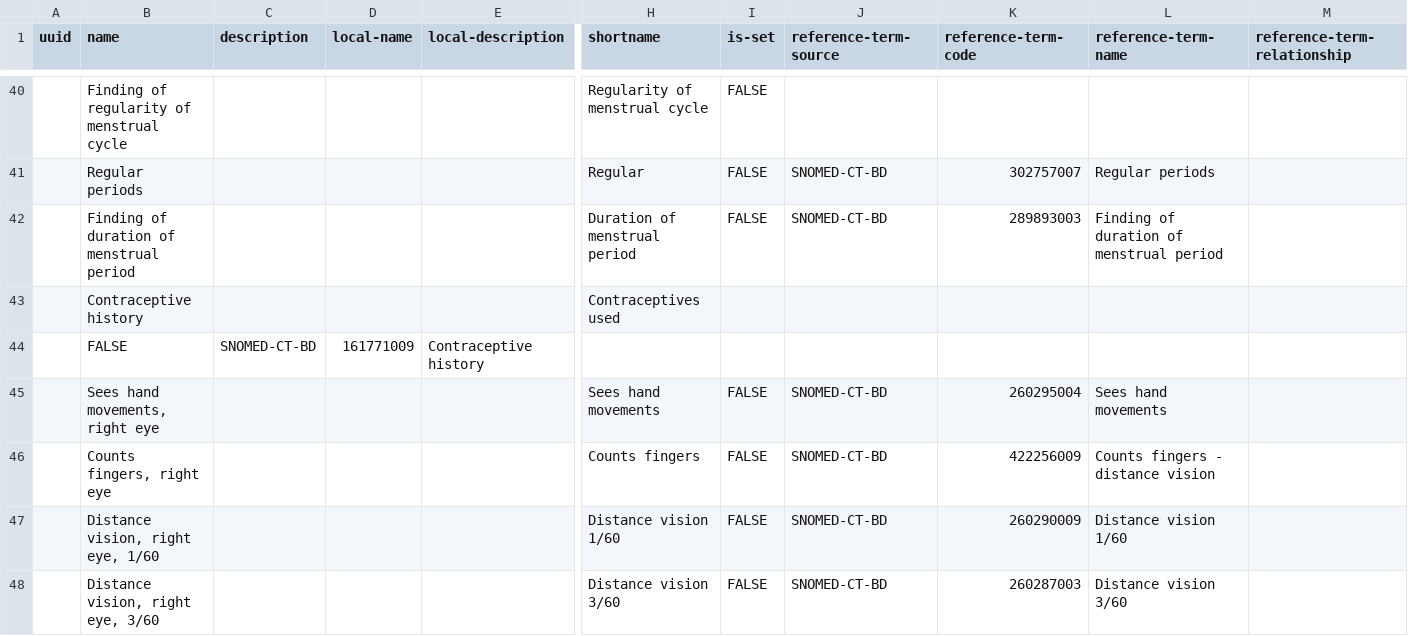
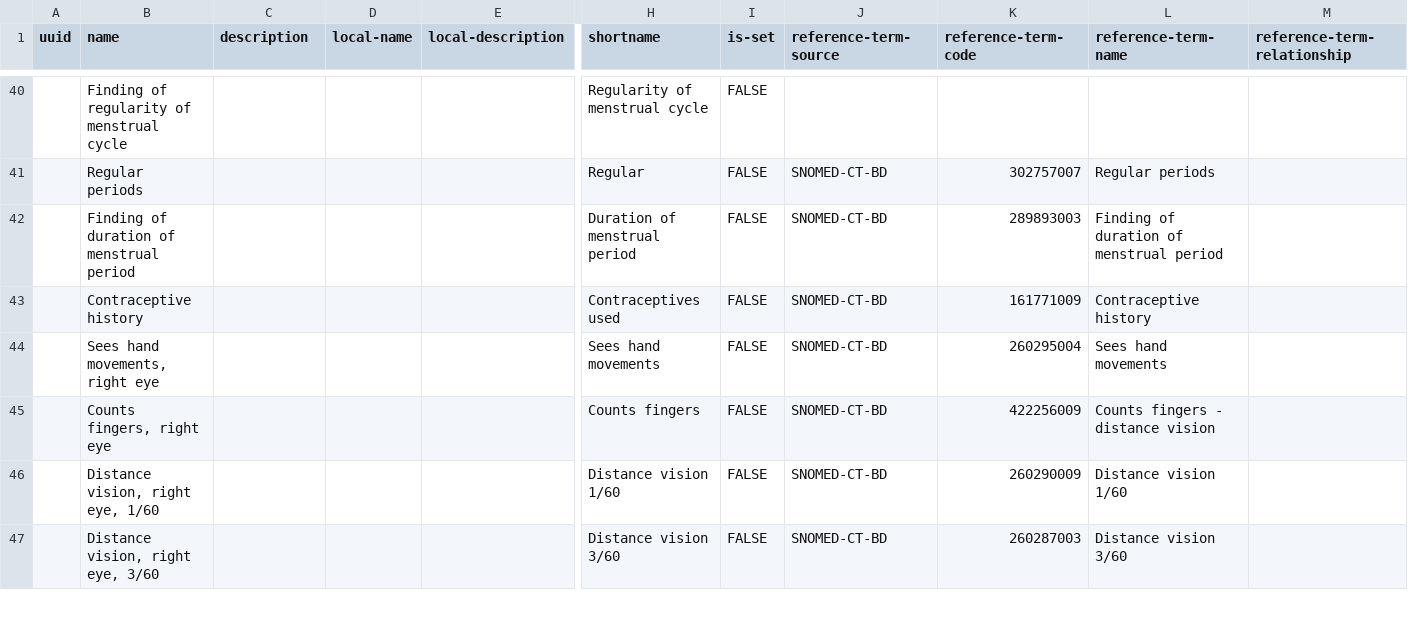
Before and after one commit to SharedHealth/HIE-Data, a CSV file: src/main/resources/data/openmrs-concept/tr/gazipur_form_data.csv, drawn as a sheet; only a part is shown, gaps mark what is left out; rows hold the shown columns only; the diff names each change by its address in the sheet, - before the commit and + after, or states it on an @@ line.

Commit message:
FIxed concept

```diff
--- a/src/main/resources/data/openmrs-concept/tr/gazipur_form_data.csv
+++ b/src/main/resources/data/openmrs-concept/tr/gazipur_form_data.csv
-I43 (is-set): (empty)
+I43 (is-set): FALSE
-J43 (reference-term-source): (empty)
+J43 (reference-term-source): SNOMED-CT-BD
-K43 (reference-term-code): (empty)
+K43 (reference-term-code): 161771009
-L43 (reference-term-name): (empty)
+L43 (reference-term-name): Contraceptive history
-row 44:  | FALSE | SNOMED-CT-BD | 161771009 | Contraceptive history
```
